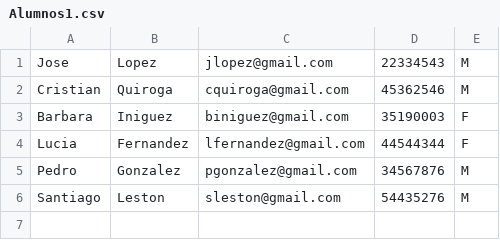
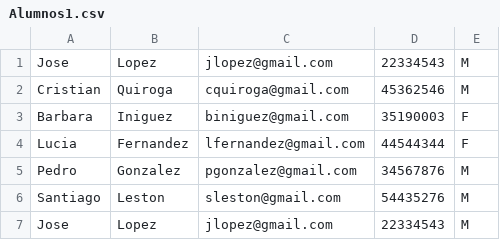
Before and after one commit to dalesioe/TP_PPS_2C_2017, a CSV file: src/assets/archivos/Alumnos1.csv, drawn as a sheet; the diff names each change by its address in the sheet, - before the commit and + after, or states it on an @@ line.

Commit message:
subir archivos para alta profesor y administrativo

```diff
--- a/src/assets/archivos/Alumnos1.csv
+++ b/src/assets/archivos/Alumnos1.csv
+row 7: Jose | Lopez | jlopez@gmail.com | 22334543 | M
```
Also changed, not shown: 3 other files.
